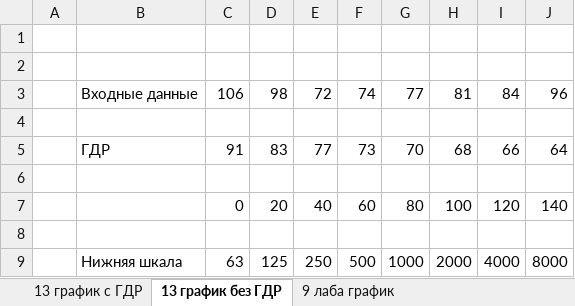
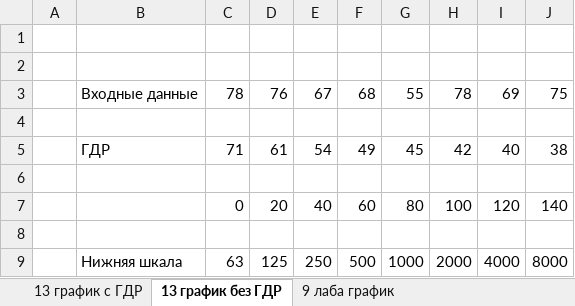
Before and after one commit to MrKirill1232/SEBJ_DUT_2021, an Excel workbook: Графики.xlsx, sheet 13 график без ГДР, drawn as a sheet; values as stored, in another font and other column widths than the file's, no borders; charts and pictures not drawn; removed rows and columns are numbered as before the commit, all else as after; the diff names each change by its address in the sheet, - before the commit and + after, or states it on an @@ line.

```diff
--- a/Графики.xlsx (sheet 13 график без ГДР)
+++ b/Графики.xlsx (sheet 13 график без ГДР)
-row 3:  | Входные данные | 106 | 98 | 72 | 74 | 77 | 81 | 84 | 96
+row 3:  | Входные данные | 78 | 76 | 67 | 68 | 55 | 78 | 69 | 75
-row 5:  | ГДР | 91 | 83 | 77 | 73 | 70 | 68 | 66 | 64
+row 5:  | ГДР | 71 | 61 | 54 | 49 | 45 | 42 | 40 | 38
```
Also changed, not shown: charts or pictures, 4 other files.
